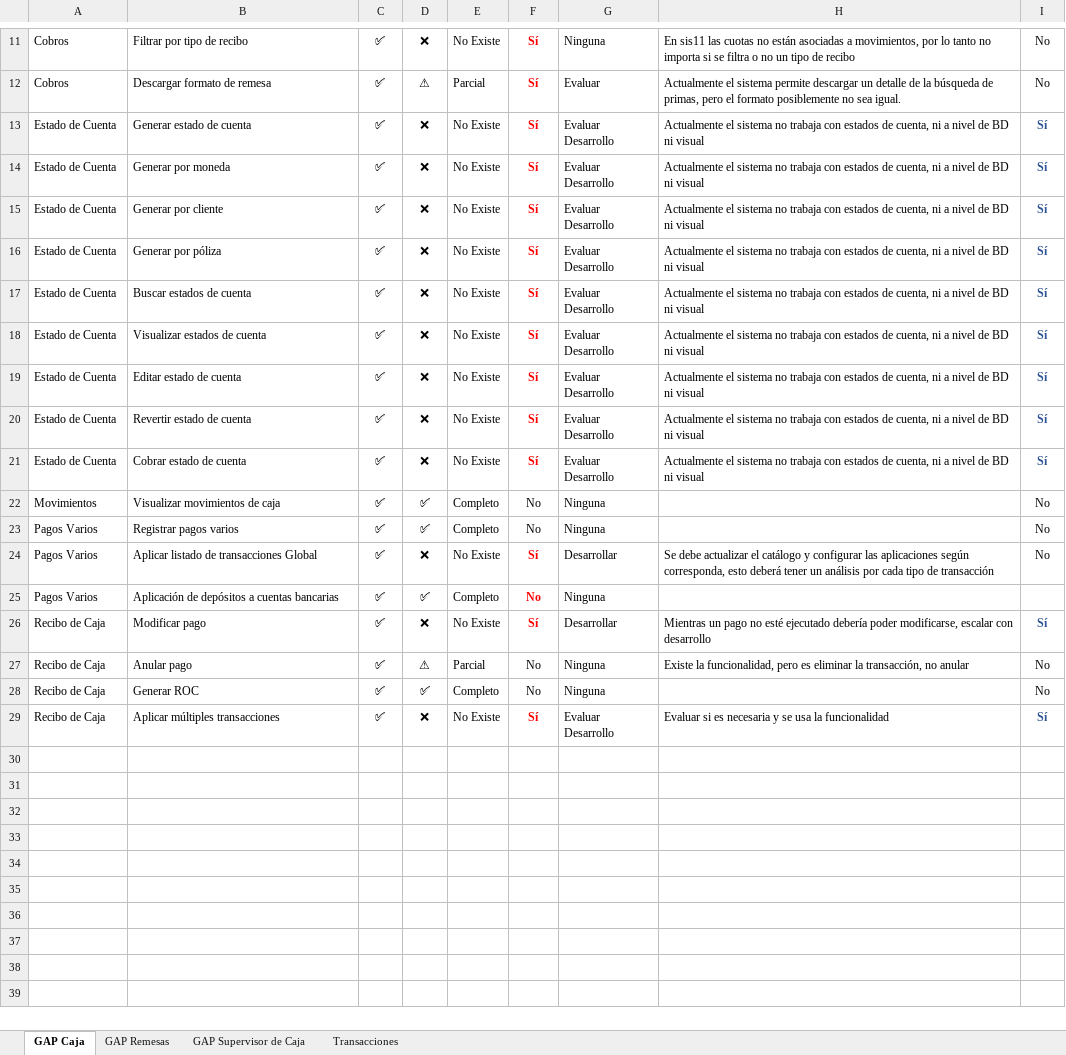
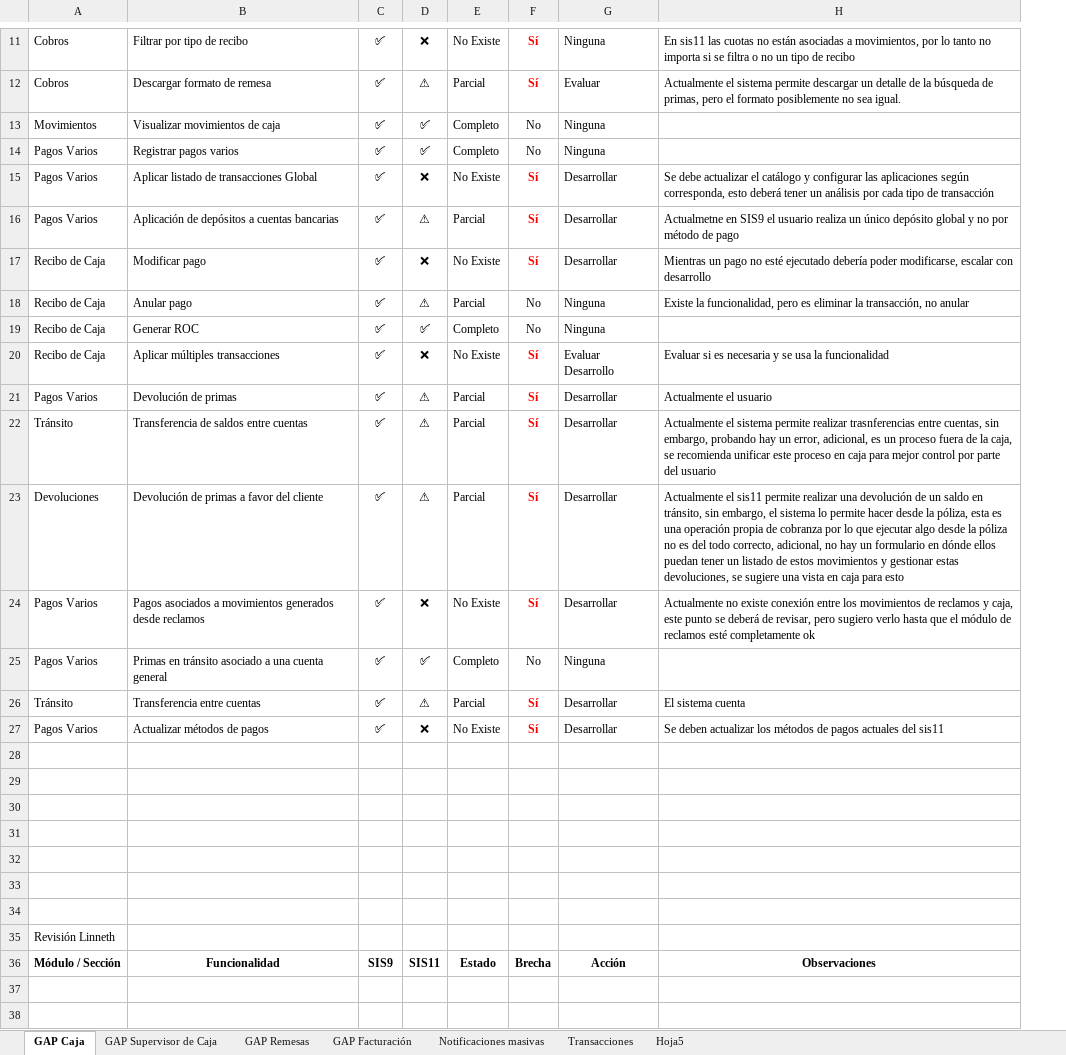
Before and after one commit to mdelgado0988/sis11, an Excel workbook: Documentación/Brecha Caja sis9vs11.xlsx, sheet GAP Caja, drawn as a sheet; only a part is shown, gaps mark what is left out; values as stored, in another font and other column widths than the file's, no borders; removed rows and columns are numbered as before the commit, all else as after; the diff covers the shown part only; the diff names each change by its address in the sheet, - before the commit and + after, or states it on an @@ line.

Commit message:
Ajustes varios

```diff
--- a/Documentación/Brecha Caja sis9vs11.xlsx (sheet GAP Caja)
+++ b/Documentación/Brecha Caja sis9vs11.xlsx (sheet GAP Caja)
+sheet tab: GAP Facturación
+sheet tab: Notificaciones masivas
+sheet tab: Hoja5
@@ sheet tab order changed: GAP Caja | GAP Supervisor de Caja | GAP Remesas | GAP Facturación | Notificaciones masivas | Transacciones | Hoja5 @@
-column I, rows 11-12: No | No; rows 22-29: No | No | No |  | Sí | No | No | Sí
-row 13: Estado de Cuenta | Generar estado de cuenta | ✅ | ❌ | No Existe | Sí | Evaluar Desarrollo | Actualmente el sistema no trabaja con estados de cuenta, ni a nivel de BD ni visual | Sí
-row 14: Estado de Cuenta | Generar por moneda | ✅ | ❌ | No Existe | Sí | Evaluar Desarrollo | Actualmente el sistema no trabaja con estados de cuenta, ni a nivel de BD ni visual | Sí
-row 15: Estado de Cuenta | Generar por cliente | ✅ | ❌ | No Existe | Sí | Evaluar Desarrollo | Actualmente el sistema no trabaja con estados de cuenta, ni a nivel de BD ni visual | Sí
-row 16: Estado de Cuenta | Generar por póliza | ✅ | ❌ | No Existe | Sí | Evaluar Desarrollo | Actualmente el sistema no trabaja con estados de cuenta, ni a nivel de BD ni visual | Sí
-row 17: Estado de Cuenta | Buscar estados de cuenta | ✅ | ❌ | No Existe | Sí | Evaluar Desarrollo | Actualmente el sistema no trabaja con estados de cuenta, ni a nivel de BD ni visual | Sí
-row 18: Estado de Cuenta | Visualizar estados de cuenta | ✅ | ❌ | No Existe | Sí | Evaluar Desarrollo | Actualmente el sistema no trabaja con estados de cuenta, ni a nivel de BD ni visual | Sí
-row 19: Estado de Cuenta | Editar estado de cuenta | ✅ | ❌ | No Existe | Sí | Evaluar Desarrollo | Actualmente el sistema no trabaja con estados de cuenta, ni a nivel de BD ni visual | Sí
-row 20: Estado de Cuenta | Revertir estado de cuenta | ✅ | ❌ | No Existe | Sí | Evaluar Desarrollo | Actualmente el sistema no trabaja con estados de cuenta, ni a nivel de BD ni visual | Sí
-row 21: Estado de Cuenta | Cobrar estado de cuenta | ✅ | ❌ | No Existe | Sí | Evaluar Desarrollo | Actualmente el sistema no trabaja con estados de cuenta, ni a nivel de BD ni visual | Sí
-D16: ✅
+D16: ⚠
-E16: Completo
+E16: Parcial
-F16: No
+F16: Sí
-G16: Ninguna
+G16: Desarrollar
-H16: (empty)
+H16: Actualmetne en SIS9 el usuario realiza un único depósito global y no por método de pago
+row 21: Pagos Varios | Devolución de primas | ✅ | ⚠ | Parcial | Sí | Desarrollar | Actualmente el usuario
+row 22: Tránsito | Transferencia de saldos entre cuentas | ✅ | ⚠ | Parcial | Sí | Desarrollar | Actualmente el sistema permite realizar trasnferencias entre cuentas, sin embargo, probando hay un error, adicional, es un proceso fuera de la caja, se recomienda unificar este proceso en caja para mejor control por parte del usuario
+row 23: Devoluciones | Devolución de primas a favor del cliente | ✅ | ⚠ | Parcial | Sí | Desarrollar | Actualmente el sis11 permite realizar una devolución de un saldo en tránsito, sin embargo, el sistema lo permite hacer desde la póliza, esta es una operación propia de cobranza por lo que ejecutar algo desde la póliza no es del todo correcto, adicional, no hay un formulario en dónde ellos puedan tener un listado de estos movimientos y gestionar estas devoluciones, se sugiere una vista en caja para esto
+row 24: Pagos Varios | Pagos asociados a movimientos generados desde reclamos | ✅ | ❌ | No Existe | Sí | Desarrollar | Actualmente no existe conexión entre los movimientos de reclamos y caja, este punto se deberá de revisar, pero sugiero verlo hasta que el módulo de reclamos esté completamente ok
+row 25: Pagos Varios | Primas en tránsito asociado a una cuenta general | ✅ | ✅ | Completo | No | Ninguna
+row 26: Tránsito | Transferencia entre cuentas | ✅ | ⚠ | Parcial | Sí | Desarrollar | El sistema cuenta
+row 27: Pagos Varios | Actualizar métodos de pagos | ✅ | ❌ | No Existe | Sí | Desarrollar | Se deben actualizar los métodos de pagos actuales del sis11
+row 28: (empty)
+row 29: (empty)
+row 30: (empty)
+row 31: (empty)
+row 32: (empty)
+row 33: (empty)
+row 34: (empty)
+row 35: Revisión Linneth
+row 36: Módulo / Sección | Funcionalidad | SIS9 | SIS11 | Estado | Brecha | Acción | Observaciones
+row 37: (empty)
+row 38: (empty)
```
Also changed, not shown: 18 added rows elsewhere in this sheet, sheet GAP Supervisor de Caja, sheet GAP Remesas, Documentación/Pruebas QA.xlsx, 5 other files.
